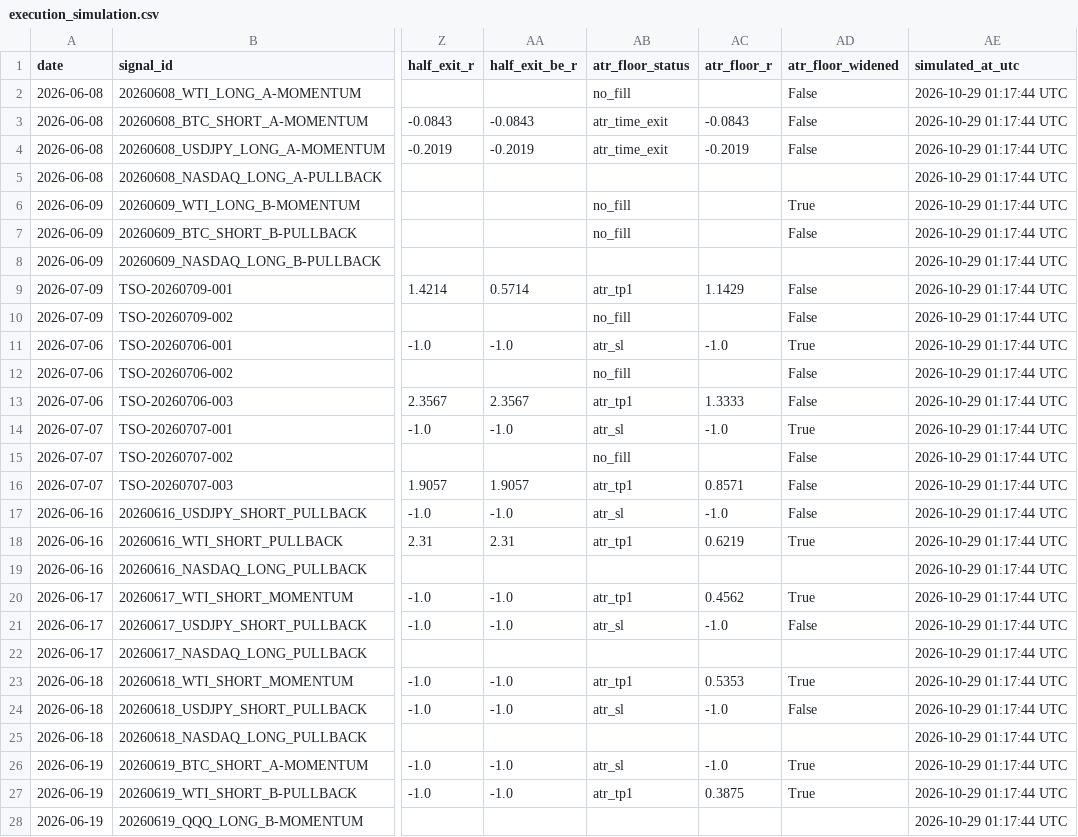
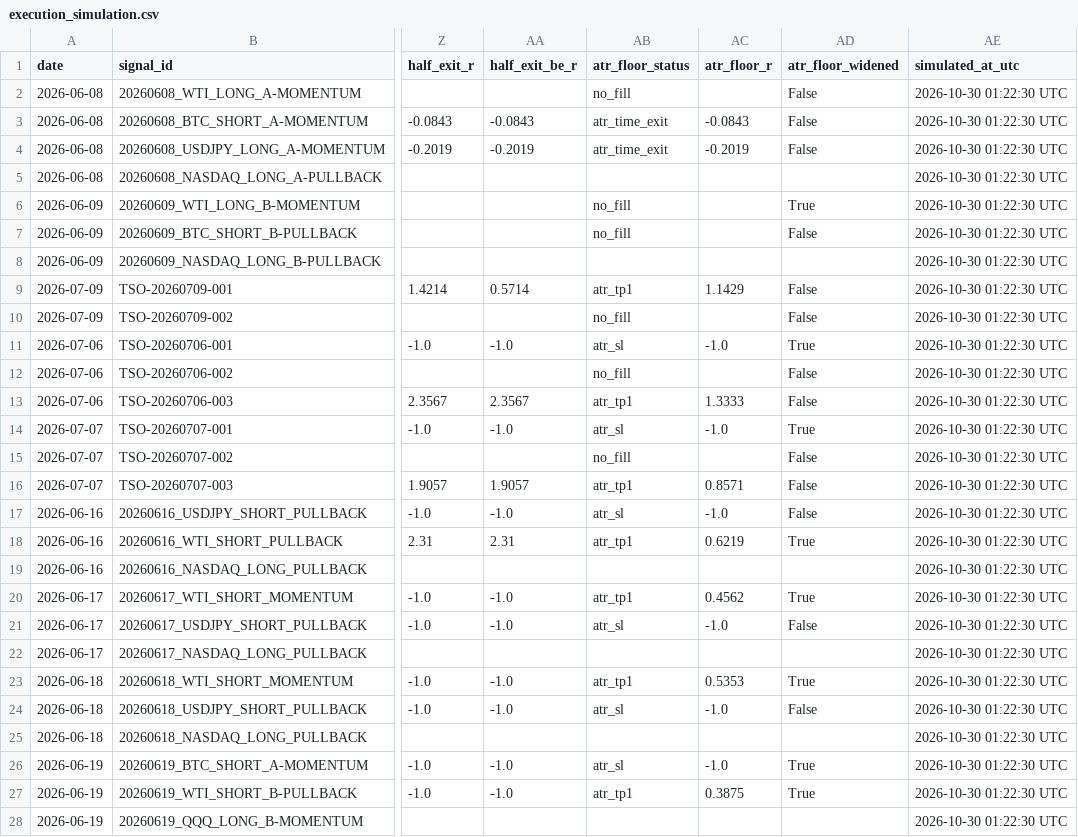
Before and after one commit to Tadaim2tk/tactical-swing-os, a CSV file: data/execution_simulation.csv, drawn as a sheet; only a part is shown, gaps mark what is left out; the diff covers the shown part only; the diff names each change by its address in the sheet, - before the commit and + after, or states it on an @@ line.

```diff
--- a/data/execution_simulation.csv
+++ b/data/execution_simulation.csv
-AE2:AE28 (simulated_at_utc): 2026-10-29 01:17:44 UTC
+AE2:AE28 (simulated_at_utc): 2026-10-30 01:22:30 UTC
```
Also changed, not shown: 151 edited cells elsewhere in this file, data/generated_signal_log.csv, data/market_context_daily.csv, 3 other files.
